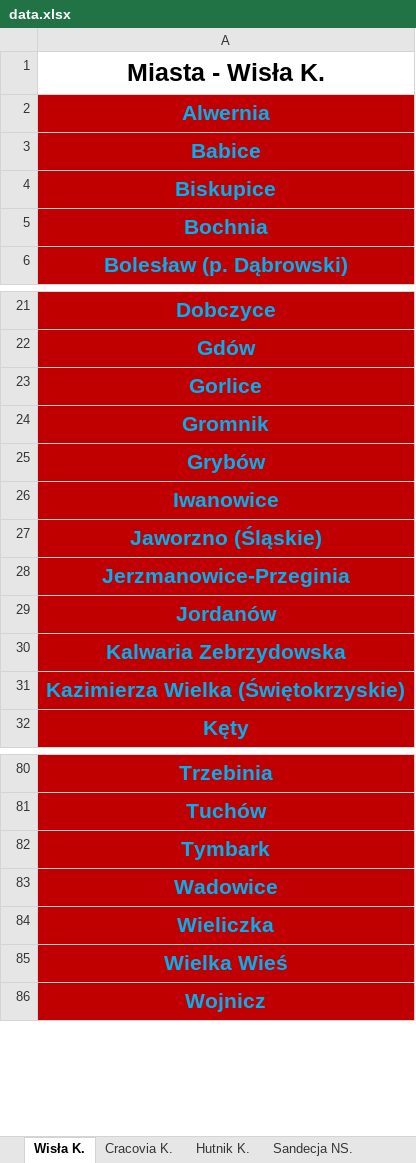
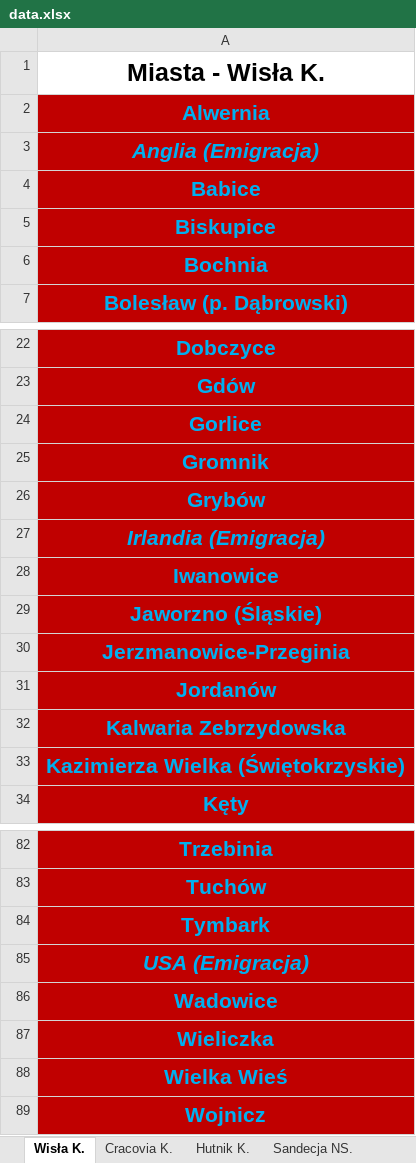
Before and after one commit to jxnge/map-and-stats, an Excel workbook: Data/Distribution of fans in Lesser-Poland Voivodship/data.xlsx, sheet Wisła K., drawn as a sheet; only a part is shown, gaps mark what is left out; values as stored, in another font and other column widths than the file's, no borders; the diff names each change by its address in the sheet, - before the commit and + after, or states it on an @@ line.

```diff
--- a/Data/Distribution of fans in Lesser-Poland Voivodship/data.xlsx (sheet Wisła K.)
+++ b/Data/Distribution of fans in Lesser-Poland Voivodship/data.xlsx (sheet Wisła K.)
+row 3: Anglia (Emigracja)
+row 27: Irlandia (Emigracja)
+row 85: USA (Emigracja)
```
Also changed, not shown: sheet Stats, sheet Cracovia K., sheet Unia T., sheet Beskid A., sheet Tarnovia T., formulas that keep their value, Data/Distribution of fans in Lodz Voivodship/data.xlsx, Data/Distribution of fans in Lublin Voivodship/data.xlsx, 20 other files.
